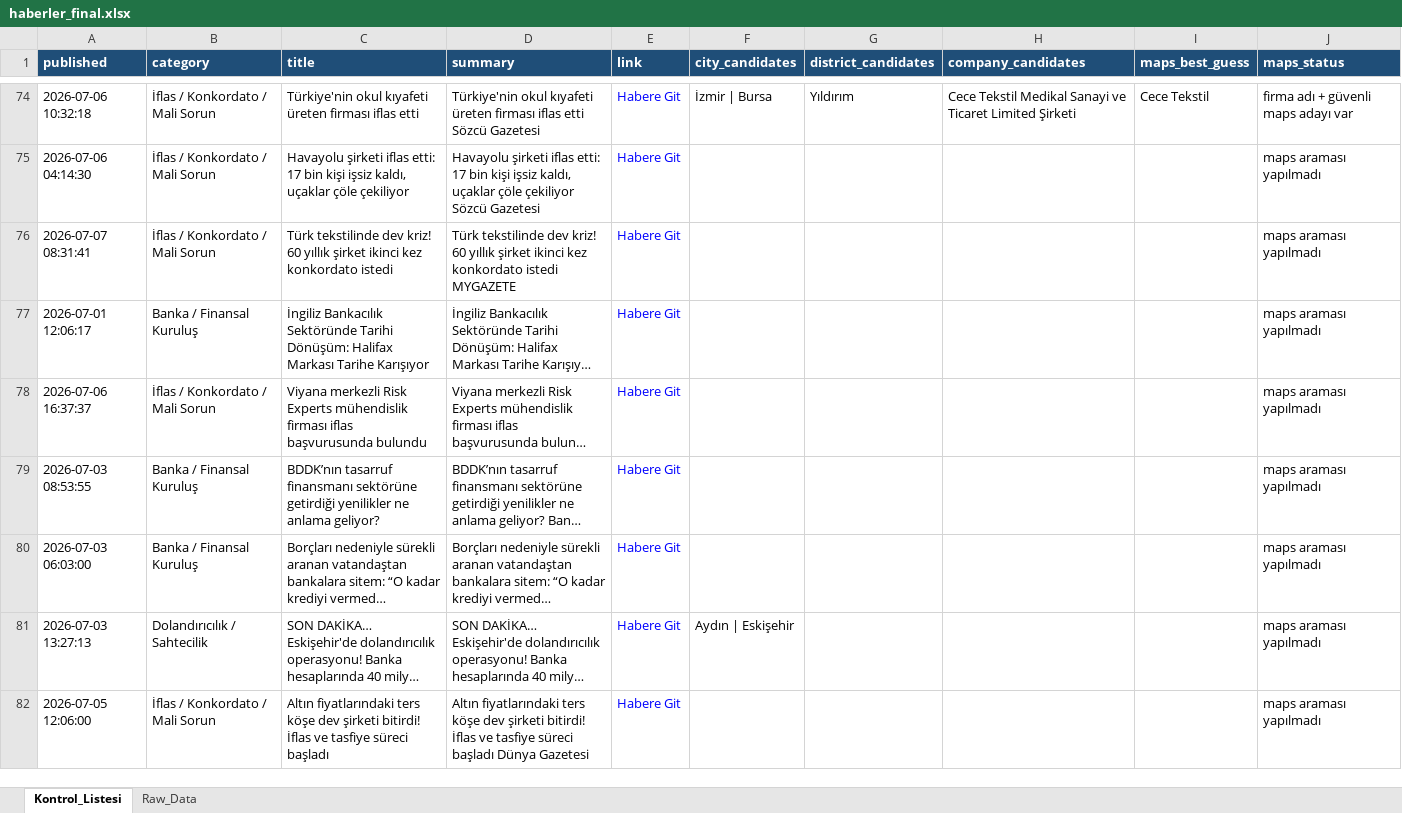
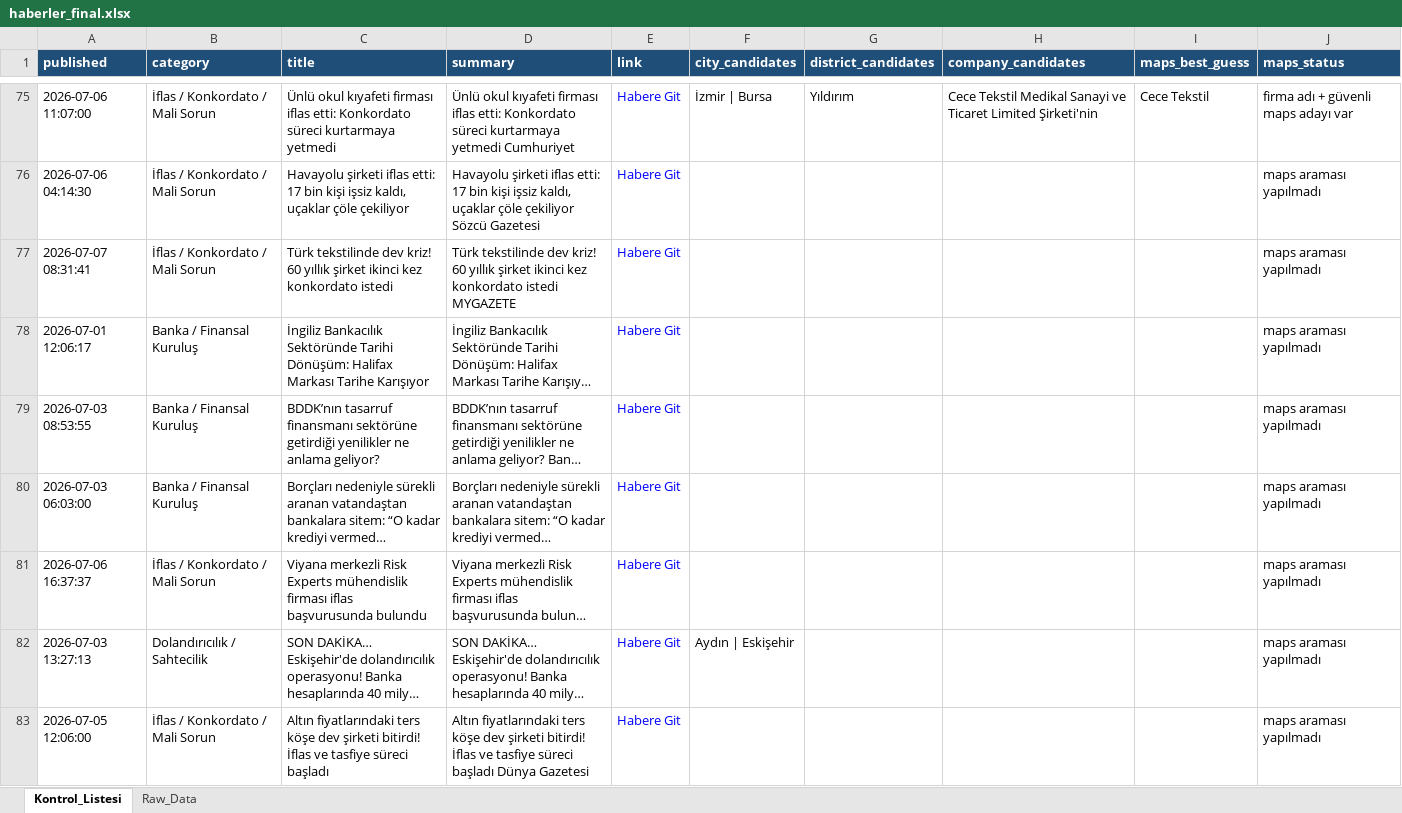
Before and after one commit to MuhammedMustafaSungur/haber-risk-monitor, an Excel workbook: data/haberler_final.xlsx, sheet Kontrol_Listesi, drawn as a sheet; only a part is shown, gaps mark what is left out; long unchanged cells end in …; values as stored, in another font and other column widths than the file's, no borders; addresses are those after the commit; the diff covers the shown part only; the diff names each change by its address in the sheet, - before the commit and + after, or states it on an @@ line.

```diff
--- a/data/haberler_final.xlsx (sheet Kontrol_Listesi)
+++ b/data/haberler_final.xlsx (sheet Kontrol_Listesi)
-A75 (published): 2026-07-06 10:32:18
+A75 (published): 2026-07-06 11:07:00
-C75 (title): Türkiye'nin okul kıyafeti üreten firması iflas etti
+C75 (title): Ünlü okul kıyafeti firması iflas etti: Konkordato süreci kurtarmaya yetmedi
-D75 (summary): Türkiye'nin okul kıyafeti üreten firması iflas etti Sözcü Gazetesi
+D75 (summary): Ünlü okul kıyafeti firması iflas etti: Konkordato süreci kurtarmaya yetmedi Cumhuriyet
-H75 (company_candidates): …Ticaret Limited Şirketi
+H75 (company_candidates): …Ticaret Limited Şirketi'nin
@@ row 78 moved to row 81: 2026-07-06 16:37:37 @@
```
Also changed, not shown: 25 added rows, 29 removed rows, 13 moved rows and 68 edited cells elsewhere in this sheet, sheet Raw_Data, 1 other file.
